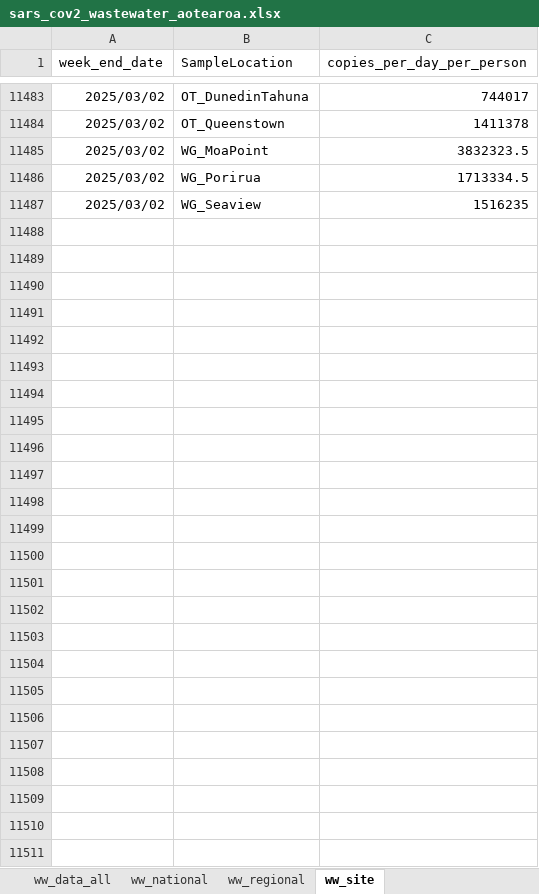
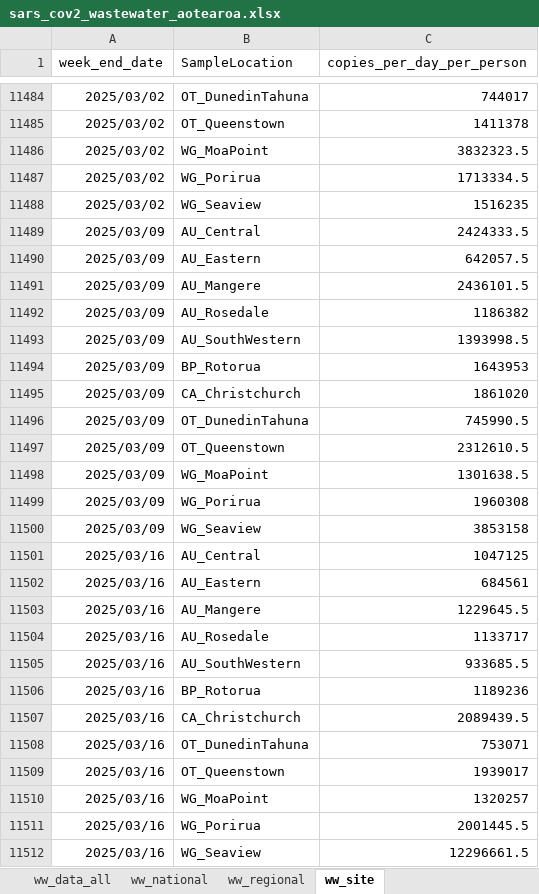
Before and after one commit to ESR-NZ/covid_in_wastewater, an Excel workbook: data/sars_cov2_wastewater_aotearoa.xlsx, sheet ww_site, drawn as a sheet; only a part is shown, gaps mark what is left out; values as stored, in another font and other column widths than the file's, no borders; table styles not drawn; the diff covers the shown part only; the diff names each change by its address in the sheet, - before the commit and + after, or states it on an @@ line.

```diff
--- a/data/sars_cov2_wastewater_aotearoa.xlsx (sheet ww_site)
+++ b/data/sars_cov2_wastewater_aotearoa.xlsx (sheet ww_site)
+row 11489: 2025/03/09 | AU_Central | 2424333.5
+row 11490: 2025/03/09 | AU_Eastern | 642057.5
+row 11491: 2025/03/09 | AU_Mangere | 2436101.5
+row 11492: 2025/03/09 | AU_Rosedale | 1186382
+row 11493: 2025/03/09 | AU_SouthWestern | 1393998.5
+row 11494: 2025/03/09 | BP_Rotorua | 1643953
+row 11495: 2025/03/09 | CA_Christchurch | 1861020
+row 11496: 2025/03/09 | OT_DunedinTahuna | 745990.5
+row 11497: 2025/03/09 | OT_Queenstown | 2312610.5
+row 11498: 2025/03/09 | WG_MoaPoint | 1301638.5
+row 11499: 2025/03/09 | WG_Porirua | 1960308
+row 11500: 2025/03/09 | WG_Seaview | 3853158
+row 11501: 2025/03/16 | AU_Central | 1047125
+row 11502: 2025/03/16 | AU_Eastern | 684561
+row 11503: 2025/03/16 | AU_Mangere | 1229645.5
+row 11504: 2025/03/16 | AU_Rosedale | 1133717
+row 11505: 2025/03/16 | AU_SouthWestern | 933685.5
+row 11506: 2025/03/16 | BP_Rotorua | 1189236
+row 11507: 2025/03/16 | CA_Christchurch | 2089439.5
+row 11508: 2025/03/16 | OT_DunedinTahuna | 753071
+row 11509: 2025/03/16 | OT_Queenstown | 1939017
+row 11510: 2025/03/16 | WG_MoaPoint | 1320257
+row 11511: 2025/03/16 | WG_Porirua | 2001445.5
+row 11512: 2025/03/16 | WG_Seaview | 12296661.5
```
Also changed, not shown: 2 added rows and 1 removed row elsewhere in this sheet, sheet ww_data_all, sheet cases_regional, sheet cases_site, sheet ww_regional, sheet sites, sheet cases_national, 1 more sheet, 8 other files.
